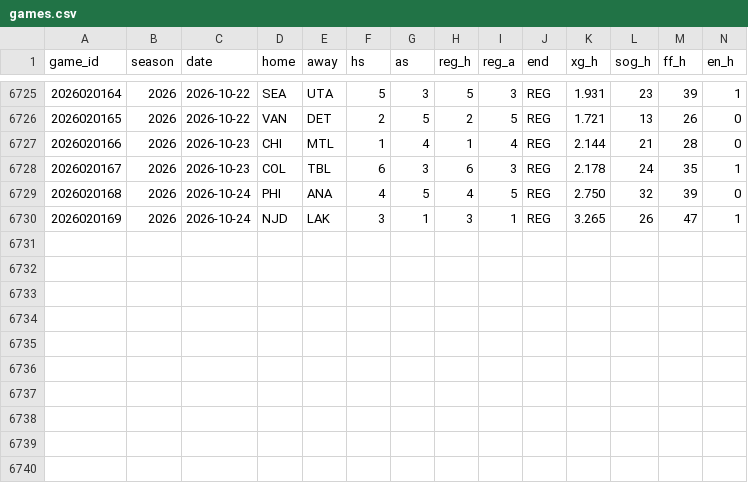
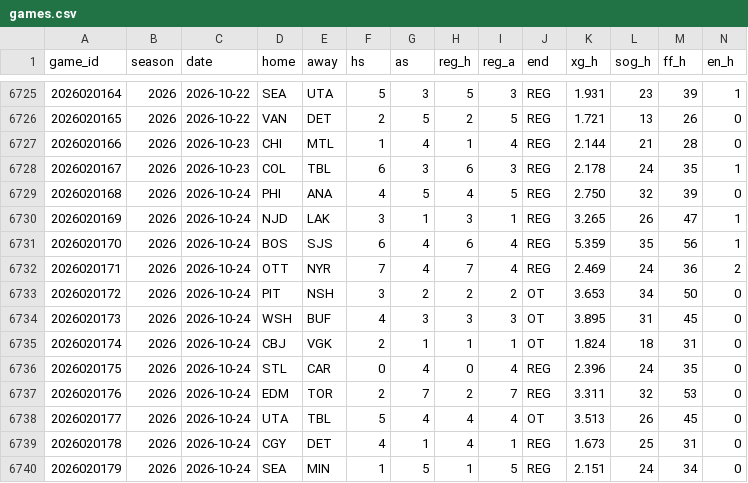
Before and after one commit to src16h/nfl-model, a CSV file: data/nhl/games.csv, drawn as a sheet; only a part is shown, gaps mark what is left out; rows hold the shown columns only; the diff names each change by its address in the sheet, - before the commit and + after, or states it on an @@ line.

```diff
--- a/data/nhl/games.csv
+++ b/data/nhl/games.csv
+row 6731: 2026020170 | 2026 | 2026-10-24 | BOS | SJS | 6 | 4 | 6 | 4 | REG | 5.359 | 35 | 56 | 1
+row 6732: 2026020171 | 2026 | 2026-10-24 | OTT | NYR | 7 | 4 | 7 | 4 | REG | 2.469 | 24 | 36 | 2
+row 6733: 2026020172 | 2026 | 2026-10-24 | PIT | NSH | 3 | 2 | 2 | 2 | OT | 3.653 | 34 | 50 | 0
+row 6734: 2026020173 | 2026 | 2026-10-24 | WSH | BUF | 4 | 3 | 3 | 3 | OT | 3.895 | 31 | 45 | 0
+row 6735: 2026020174 | 2026 | 2026-10-24 | CBJ | VGK | 2 | 1 | 1 | 1 | OT | 1.824 | 18 | 31 | 0
+row 6736: 2026020175 | 2026 | 2026-10-24 | STL | CAR | 0 | 4 | 0 | 4 | REG | 2.396 | 24 | 35 | 0
+row 6737: 2026020176 | 2026 | 2026-10-24 | EDM | TOR | 2 | 7 | 2 | 7 | REG | 3.311 | 32 | 53 | 0
+row 6738: 2026020177 | 2026 | 2026-10-24 | UTA | TBL | 5 | 4 | 4 | 4 | OT | 3.513 | 26 | 45 | 0
+row 6739: 2026020178 | 2026 | 2026-10-24 | CGY | DET | 4 | 1 | 4 | 1 | REG | 1.673 | 25 | 31 | 0
+row 6740: 2026020179 | 2026 | 2026-10-24 | SEA | MIN | 1 | 5 | 1 | 5 | REG | 2.151 | 24 | 34 | 0
```
Also changed, not shown: data/nhl/goalie_games.csv, 7 other files.
